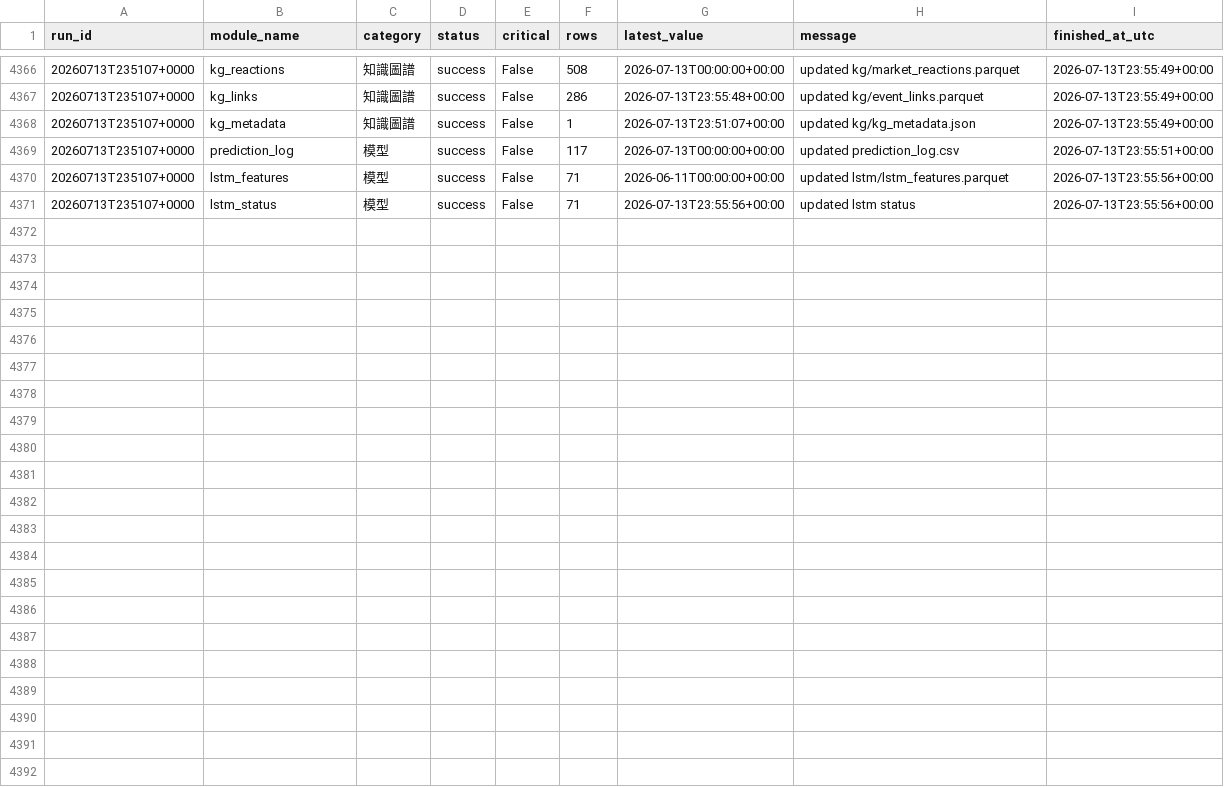
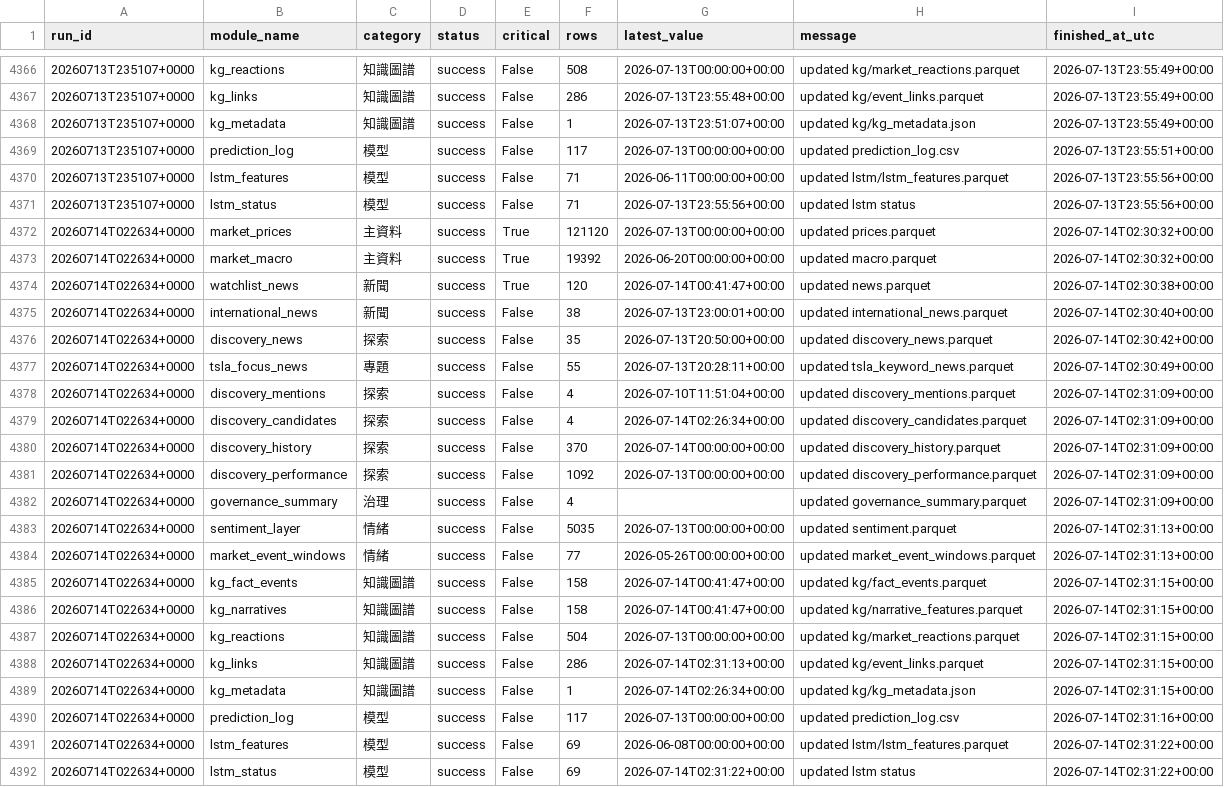
Before and after one commit to eric07079207-star/tech-market-monitor, a CSV file: data/觀察版資料/11_資料治理/update_modules.csv, drawn as a sheet; only a part is shown, gaps mark what is left out.

```diff
--- a/data/觀察版資料/11_資料治理/update_modules.csv
+++ b/data/觀察版資料/11_資料治理/update_modules.csv
@@ -4371 +4371,22 @@ run_id,module_name,category,status,critical,rows,latest_value,message,finished_a
 20260713T235107+0000,lstm_status,模型,success,False,71,2026-07-13T23:55:56+00:00,updated lstm status,2026-07-13T23:55:56+00:00
+20260714T022634+0000,market_prices,主資料,success,True,121120,2026-07-13T00:00:00+00:00,updated prices.parquet,2026-07-14T02:30:32+00:00
+20260714T022634+0000,market_macro,主資料,success,True,19392,2026-06-20T00:00:00+00:00,updated macro.parquet,2026-07-14T02:30:32+00:00
+20260714T022634+0000,watchlist_news,新聞,success,True,120,2026-07-14T00:41:47+00:00,updated news.parquet,2026-07-14T02:30:38+00:00
+20260714T022634+0000,international_news,新聞,success,False,38,2026-07-13T23:00:01+00:00,updated international_news.parquet,2026-07-14T02:30:40+00:00
+20260714T022634+0000,discovery_news,探索,success,False,35,2026-07-13T20:50:00+00:00,updated discovery_news.parquet,2026-07-14T02:30:42+00:00
+20260714T022634+0000,tsla_focus_news,專題,success,False,55,2026-07-13T20:28:11+00:00,updated tsla_keyword_news.parquet,2026-07-14T02:30:49+00:00
+20260714T022634+0000,discovery_mentions,探索,success,False,4,2026-07-10T11:51:04+00:00,updated discovery_mentions.parquet,2026-07-14T02:31:09+00:00
+20260714T022634+0000,discovery_candidates,探索,success,False,4,2026-07-14T02:26:34+00:00,updated discovery_candidates.parquet,2026-07-14T02:31:09+00:00
+20260714T022634+0000,discovery_history,探索,success,False,370,2026-07-14T00:00:00+00:00,updated discovery_history.parquet,2026-07-14T02:31:09+00:00
+20260714T022634+0000,discovery_performance,探索,success,False,1092,2026-07-13T00:00:00+00:00,updated discovery_performance.parquet,2026-07-14T02:31:09+00:00
+20260714T022634+0000,governance_summary,治理,success,False,4,,updated governance_summary.parquet,2026-07-14T02:31:09+00:00
+20260714T022634+0000,sentiment_layer,情緒,success,False,5035,2026-07-13T00:00:00+00:00,updated sentiment.parquet,2026-07-14T02:31:13+00:00
+20260714T022634+0000,market_event_windows,情緒,success,False,77,2026-05-26T00:00:00+00:00,updated market_event_windows.parquet,2026-07-14T02:31:13+00:00
+20260714T022634+0000,kg_fact_events,知識圖譜,success,False,158,2026-07-14T00:41:47+00:00,updated kg/fact_events.parquet,2026-07-14T02:31:15+00:00
+20260714T022634+0000,kg_narratives,知識圖譜,success,False,158,2026-07-14T00:41:47+00:00,updated kg/narrative_features.parquet,2026-07-14T02:31:15+00:00
+20260714T022634+0000,kg_reactions,知識圖譜,success,False,504,2026-07-13T00:00:00+00:00,updated kg/market_reactions.parquet,2026-07-14T02:31:15+00:00
+20260714T022634+0000,kg_links,知識圖譜,success,False,286,2026-07-14T02:31:13+00:00,updated kg/event_links.parquet,2026-07-14T02:31:15+00:00
+20260714T022634+0000,kg_metadata,知識圖譜,success,False,1,2026-07-14T02:26:34+00:00,updated kg/kg_metadata.json,2026-07-14T02:31:15+00:00
+20260714T022634+0000,prediction_log,模型,success,False,117,2026-07-13T00:00:00+00:00,updated prediction_log.csv,2026-07-14T02:31:16+00:00
+20260714T022634+0000,lstm_features,模型,success,False,69,2026-06-08T00:00:00+00:00,updated lstm/lstm_features.parquet,2026-07-14T02:31:22+00:00
+20260714T022634+0000,lstm_status,模型,success,False,69,2026-07-14T02:31:22+00:00,updated lstm status,2026-07-14T02:31:22+00:00
```
Also changed, not shown: data/觀察版資料/04_國際新聞/international_news.csv, data/觀察版資料/04_國際新聞/tsla_keyword_news.csv, 55 other files.
